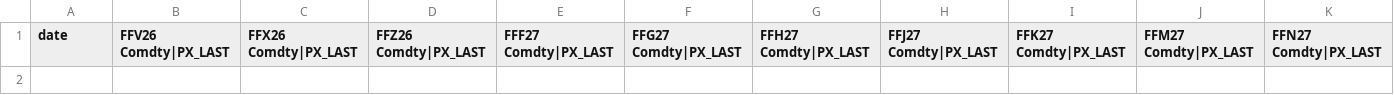
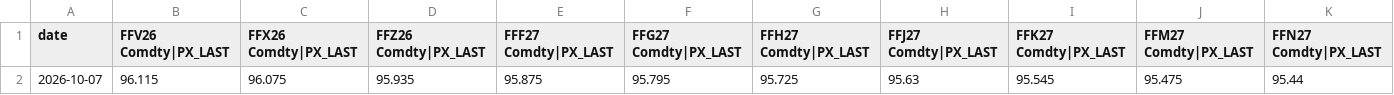
Before and after one commit to adrianchiu1/stir, a CSV file: data/market/usd/2026/ff_fut.csv, drawn as a sheet; only a part is shown; rows hold the shown columns only; the diff names each change by its address in the sheet, - before the commit and + after, or states it on an @@ line.

Commit message:
Data: USD market data 2026-10-07 and 2019-06-12

```diff
--- a/data/market/usd/2026/ff_fut.csv
+++ b/data/market/usd/2026/ff_fut.csv
+row 2: 2026-10-07 | 96.115 | 96.075 | 95.935 | 95.875 | 95.795 | 95.725 | 95.63 | 95.545 | 95.475 | 95.44
```
Also changed, not shown: data/market/usd/2019/ed_fut.csv, data/market/usd/2019/ff_fut.csv, 14 other files.
